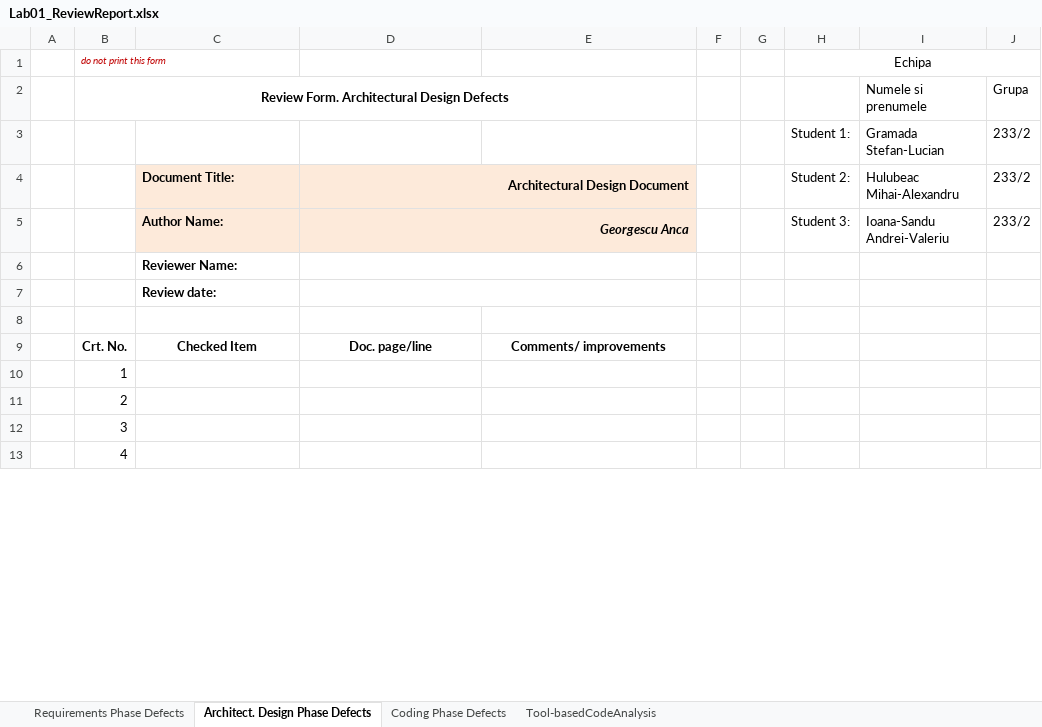
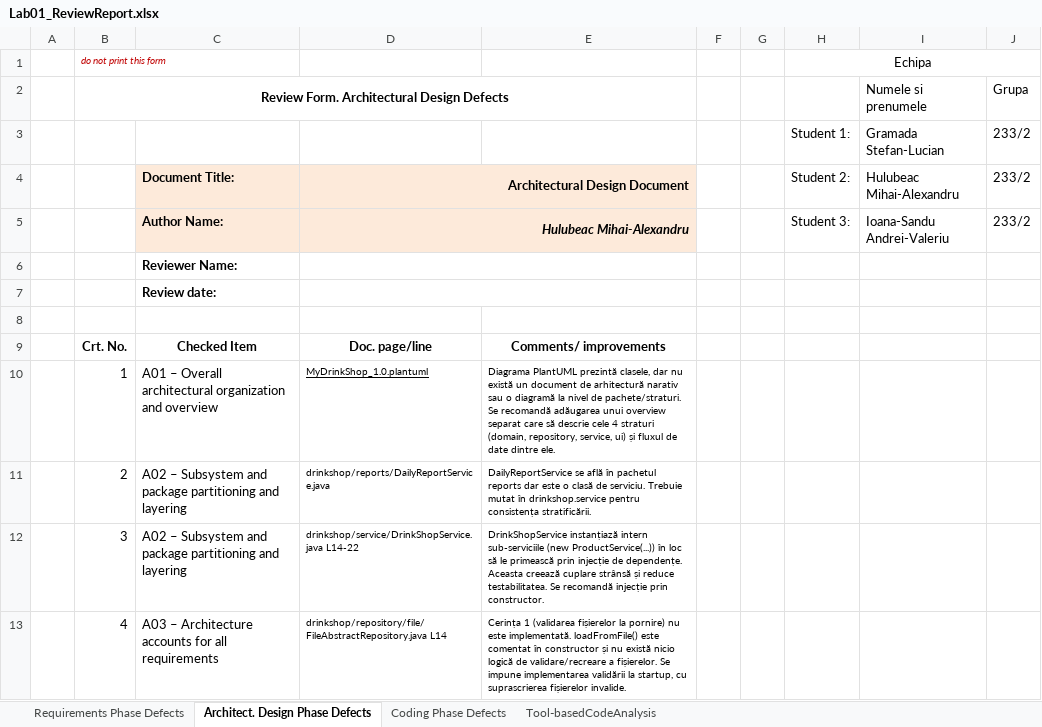
Before and after one commit to ISAndreiva/VVSS_Lab, an Excel workbook: docs/Lab01/Lab01_ReviewReport.xlsx, sheet Architect. Design Phase Defects, drawn as a sheet; only a part is shown; values as stored, in another font and other column widths than the file's, no borders; the diff covers the shown part only; the diff names each change by its address in the sheet, - before the commit and + after, or states it on an @@ line.

Commit message:
added architectural inspection

```diff
--- a/docs/Lab01/Lab01_ReviewReport.xlsx (sheet Architect. Design Phase Defects)
+++ b/docs/Lab01/Lab01_ReviewReport.xlsx (sheet Architect. Design Phase Defects)
-D5: Georgescu Anca
+D5: Hulubeac Mihai-Alexandru
-C10: (empty)
+C10: A01 – Overall architectural organization and overview
-D10: (empty)
+D10: MyDrinkShop_1.0.plantuml
-E10: (empty)
+E10: Diagrama PlantUML prezintă clasele, dar nu există un document de arhitectură narativ sau o diagramă la nivel de pachete/straturi. Se recomandă adăugarea unui overview separat care să descrie cele 4 straturi (domain, repository, service, ui) și fluxul de date dintre ele.
-C11:C12: (empty)
+C11:C12: A02 – Subsystem and package partitioning and layering
-D11: (empty)
+D11: drinkshop/reports/DailyReportService.java
-E11: (empty)
+E11: DailyReportService se află în pachetul reports dar este o clasă de serviciu. Trebuie mutat în drinkshop.service pentru consistența stratificării.
-D12: (empty)
+D12: drinkshop/service/DrinkShopService.java L14-22
-E12: (empty)
+E12: DrinkShopService instanțiază intern sub-serviciile (new ProductService(...)) în loc să le primească prin injecție de dependențe. Aceasta creează cuplare strânsă și reduce testabilitatea. Se recomandă injecție prin constructor.
-C13: (empty)
+C13: A03 – Architecture accounts for all requirements
-D13: (empty)
+D13: drinkshop/repository/file/FileAbstractRepository.java L14
-E13: (empty)
+E13: Cerința 1 (validarea fișierelor la pornire) nu este implementată. loadFromFile() este comentat în constructor și nu există nicio logică de validare/recreare a fișierelor. Se impune implementarea validării la startup, cu suprascrierea fișierelor invalide.
```
Also changed, not shown: 1 removed row and 39 edited cells elsewhere in this sheet.
